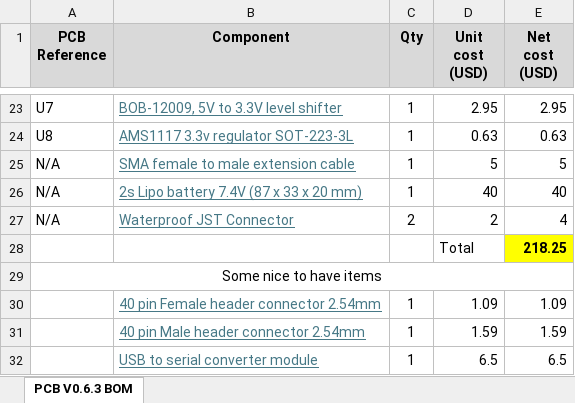
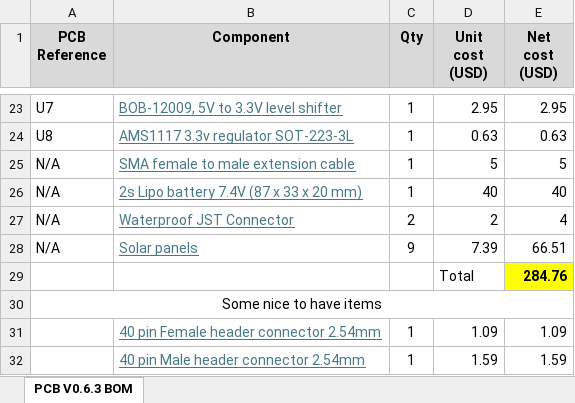
Before and after one commit to ARTS-Laboratory/In-Situ-Water-Quality-Sensor, an Excel workbook: System_development/Jocassee/V0.6.0/PCB/V0.6.3/PCB V0.6.3 BOM.xlsx, sheet PCB V0.6.3 BOM, drawn as a sheet; only a part is shown, gaps mark what is left out; the shorter side is filled out with more unchanged rows; values as stored, in another font and other column widths than the file's, no borders; removed rows and columns are numbered as before the commit, all else as after; the diff names each change by its address in the sheet, - before the commit and + after, or states it on an @@ line.

Commit message:
Solar panels added in BOM, Buy now have holes for wires

```diff
--- a/System_development/Jocassee/V0.6.0/PCB/V0.6.3/PCB V0.6.3 BOM.xlsx (sheet PCB V0.6.3 BOM)
+++ b/System_development/Jocassee/V0.6.0/PCB/V0.6.3/PCB V0.6.3 BOM.xlsx (sheet PCB V0.6.3 BOM)
-row 28:  |  |  | Total | 218.25
+row 28: N/A | Solar panels | 9 | 7.39 | 66.51
+row 29:  |  |  | Total | 284.76
```
Also changed, not shown: 5 other files.
